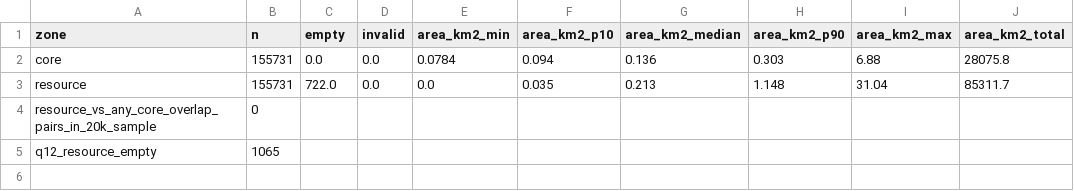
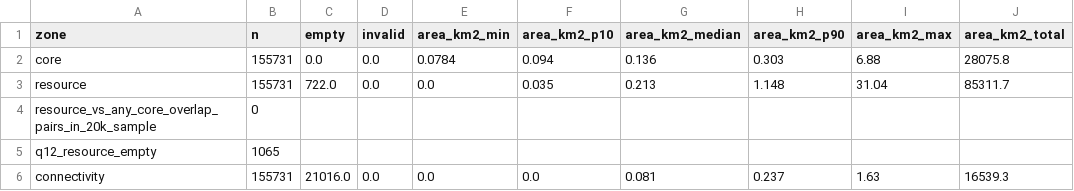
Before and after one commit to ArsalanKaleem/VISTA, a CSV file: data/village_inventory/zones/v1/zone_qc.csv, drawn as a sheet; the diff names each change by its address in the sheet, - before the commit and + after, or states it on an @@ line.

```diff
--- a/data/village_inventory/zones/v1/zone_qc.csv
+++ b/data/village_inventory/zones/v1/zone_qc.csv
+row 6: connectivity | 155731 | 21016.0 | 0.0 | 0.0 | 0.0 | 0.081 | 0.237 | 1.63 | 16539.3
```
Also changed, not shown: 1 other file.
